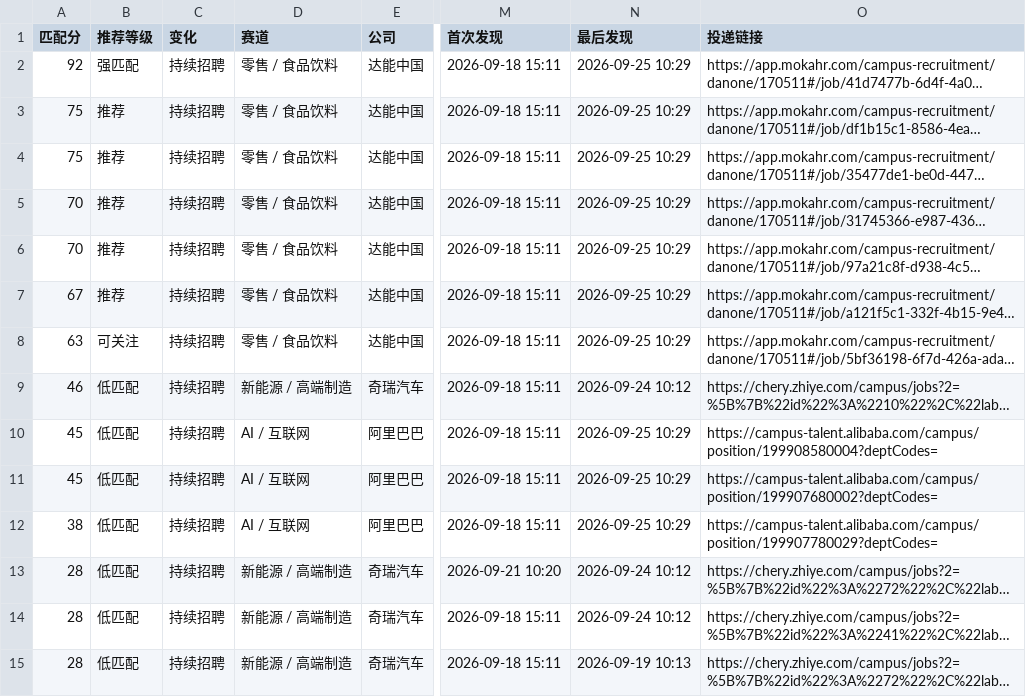
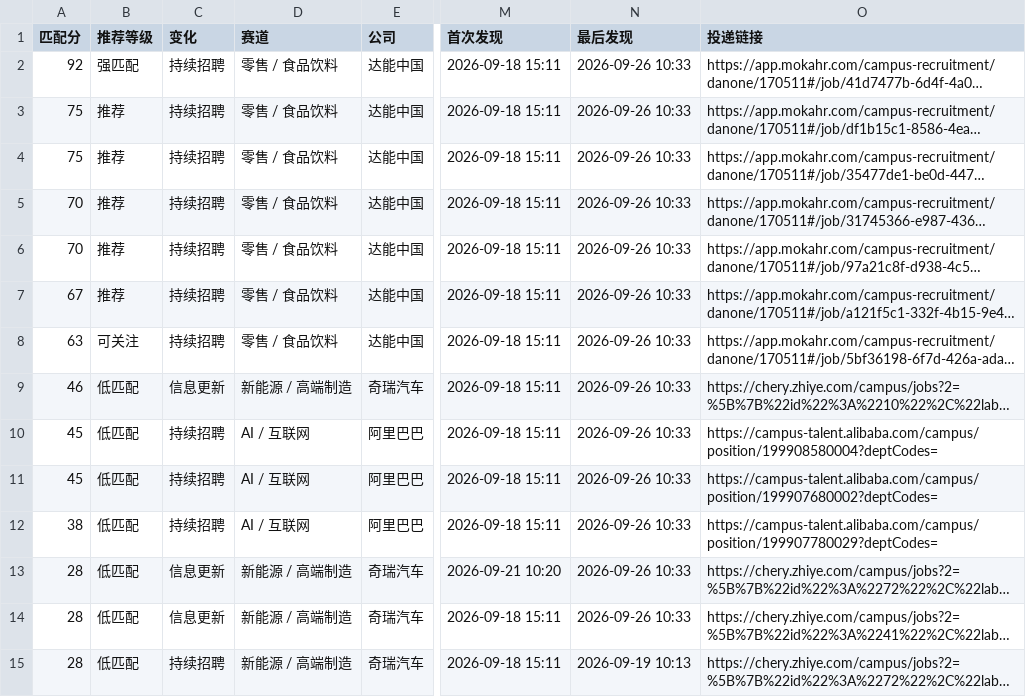
Before and after one commit to yujia2560/campus-job-radar, a CSV file: reports/jobs.csv, drawn as a sheet; only a part is shown, gaps mark what is left out; long unchanged cells end in …; the diff covers the shown part only; the diff names each change by its address in the sheet, - before the commit and + after, or states it on an @@ line.

```diff
--- a/reports/jobs.csv
+++ b/reports/jobs.csv
-N2:N8 (最后发现): 2026-09-25 10:29
+N2:N8 (最后发现): 2026-09-26 10:33
-C9 (变化): 持续招聘
+C9 (变化): 信息更新
-N9 (最后发现): 2026-09-24 10:12
+N9 (最后发现): 2026-09-26 10:33
-N10:N12 (最后发现): 2026-09-25 10:29
+N10:N12 (最后发现): 2026-09-26 10:33
-C13:C14 (变化): 持续招聘
+C13:C14 (变化): 信息更新
-N13:N14 (最后发现): 2026-09-24 10:12
+N13:N14 (最后发现): 2026-09-26 10:33
```
Also changed, not shown: 2 removed rows and 27 edited cells elsewhere in this file, 4 other files.
